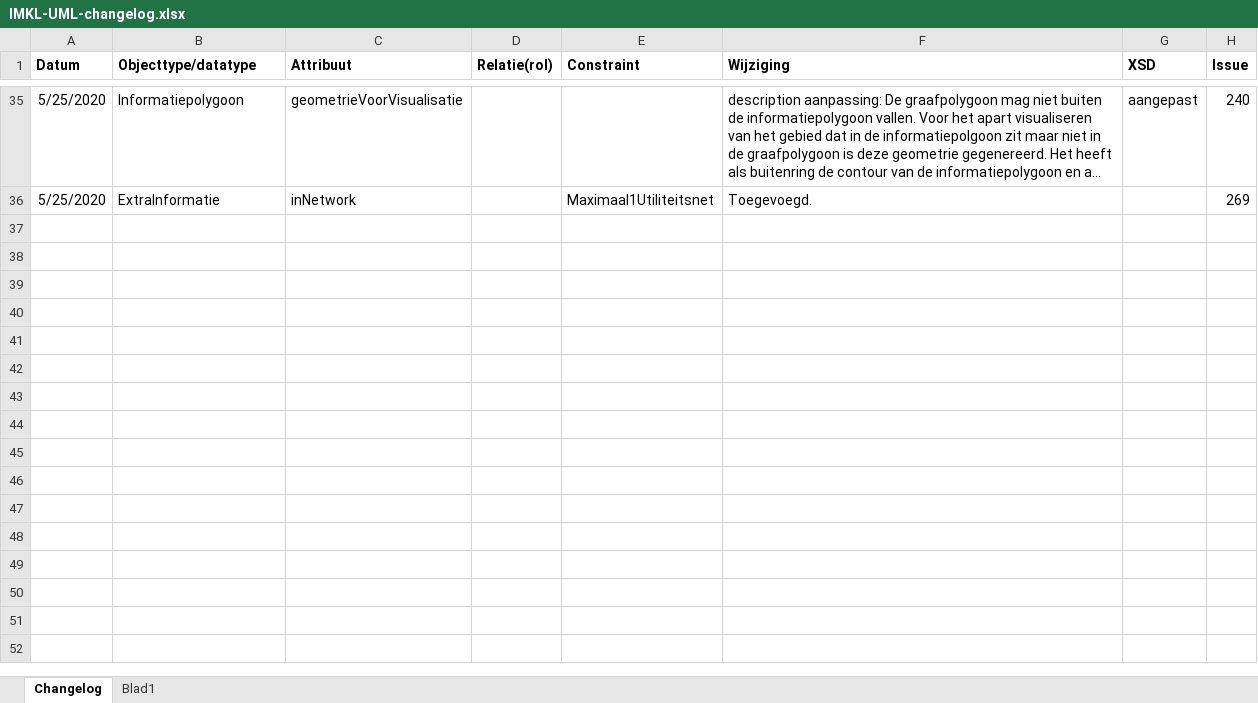
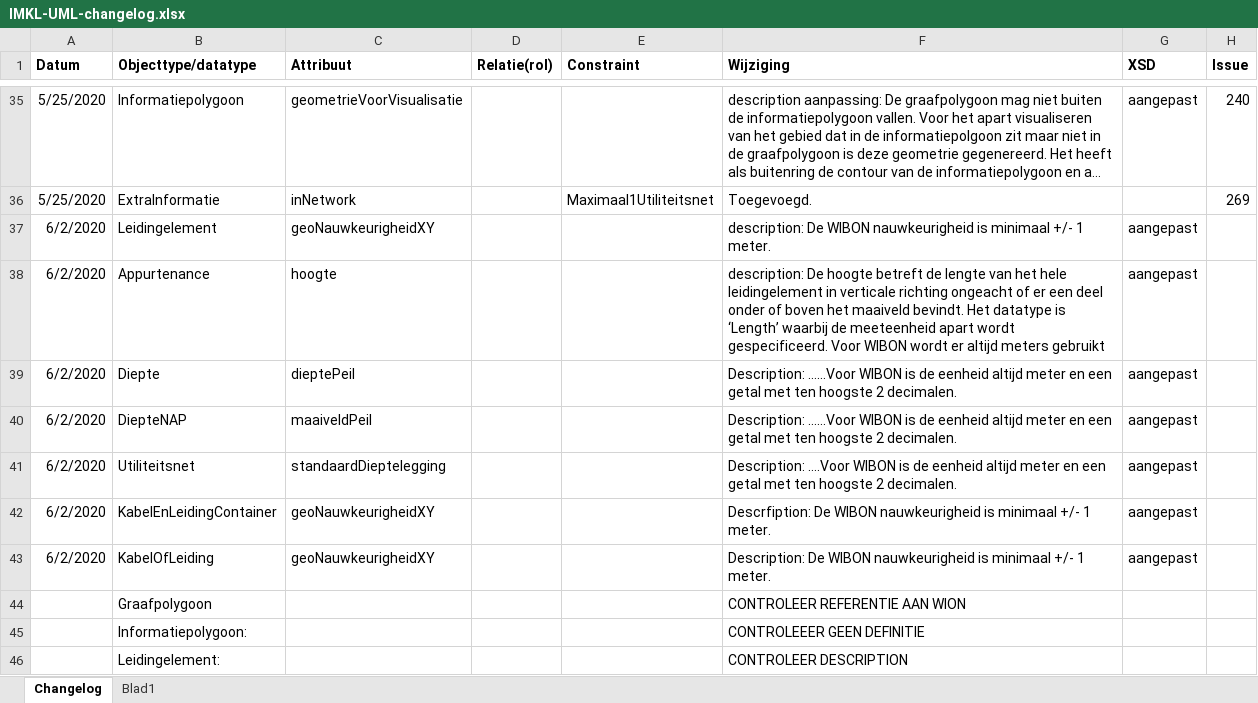
Before and after one commit to Geonovum/imkl2015-dev, an Excel workbook: uml/IMKL2.x/IMKL-UML-changelog.xlsx, sheet Changelog, drawn as a sheet; only a part is shown, gaps mark what is left out; long unchanged cells end in …; values as stored, in another font and other column widths than the file's, no borders; the diff names each change by its address in the sheet, - before the commit and + after, or states it on an @@ line.

```diff
--- a/uml/IMKL2.x/IMKL-UML-changelog.xlsx (sheet Changelog)
+++ b/uml/IMKL2.x/IMKL-UML-changelog.xlsx (sheet Changelog)
+row 37: 6/2/2020 | Leidingelement | geoNauwkeurigheidXY |  |  | description: De WIBON nauwkeurigheid is minimaal +/- 1 meter. | aangepast
+row 38: 6/2/2020 | Appurtenance | hoogte |  |  | description: De hoogte betreft de lengte van het hele leidingelement in verticale richting ongeacht of er een deel onder of boven het maaiveld bevindt. Het datatype is ‘Length’ waarbij de meeteenheid apart wordt gespecificeerd. Voor WIBON wordt er altijd meters gebruikt | aangepast
+row 39: 6/2/2020 | Diepte | dieptePeil |  |  | Description: …...Voor WIBON is de eenheid altijd meter en een getal met ten hoogste 2 decimalen. | aangepast
+row 40: 6/2/2020 | DiepteNAP | maaiveldPeil |  |  | Description: …...Voor WIBON is de eenheid altijd meter en een getal met ten hoogste 2 decimalen. | aangepast
+row 41: 6/2/2020 | Utiliteitsnet | standaardDieptelegging |  |  | Description: ….Voor WIBON is de eenheid altijd meter en een getal met ten hoogste 2 decimalen. | aangepast
+row 42: 6/2/2020 | KabelEnLeidingContainer | geoNauwkeurigheidXY |  |  | Descrfiption: De WIBON nauwkeurigheid is minimaal +/- 1 meter. | aangepast
+row 43: 6/2/2020 | KabelOfLeiding | geoNauwkeurigheidXY |  |  | Description: De WIBON nauwkeurigheid is minimaal +/- 1 meter. | aangepast
+row 44:  | Graafpolygoon |  |  |  | CONTROLEER REFERENTIE AAN WION
+row 45:  | Informatiepolygoon: |  |  |  | CONTROLEEER GEEN DEFINITIE
+row 46:  | Leidingelement: |  |  |  | CONTROLEER DESCRIPTION
```
Also changed, not shown: 9 other files.
